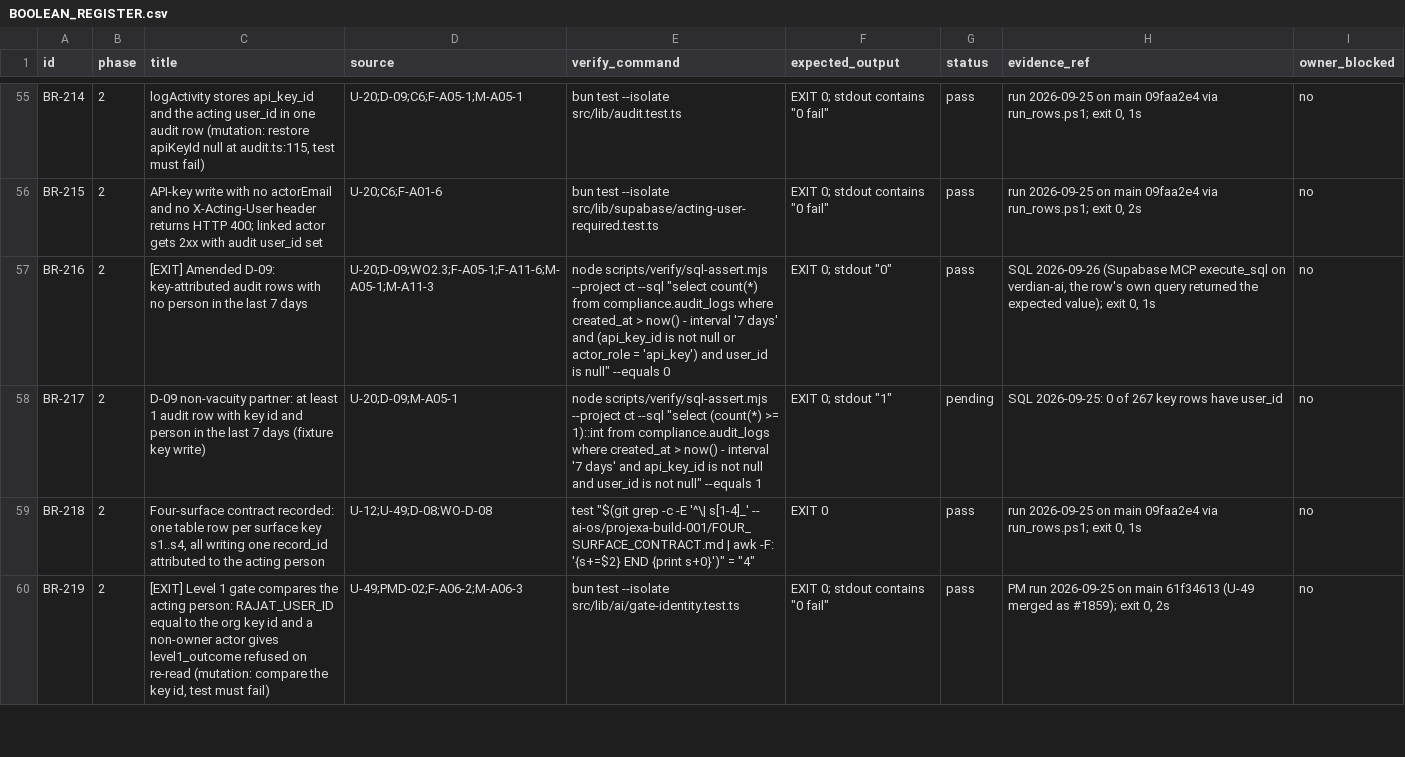
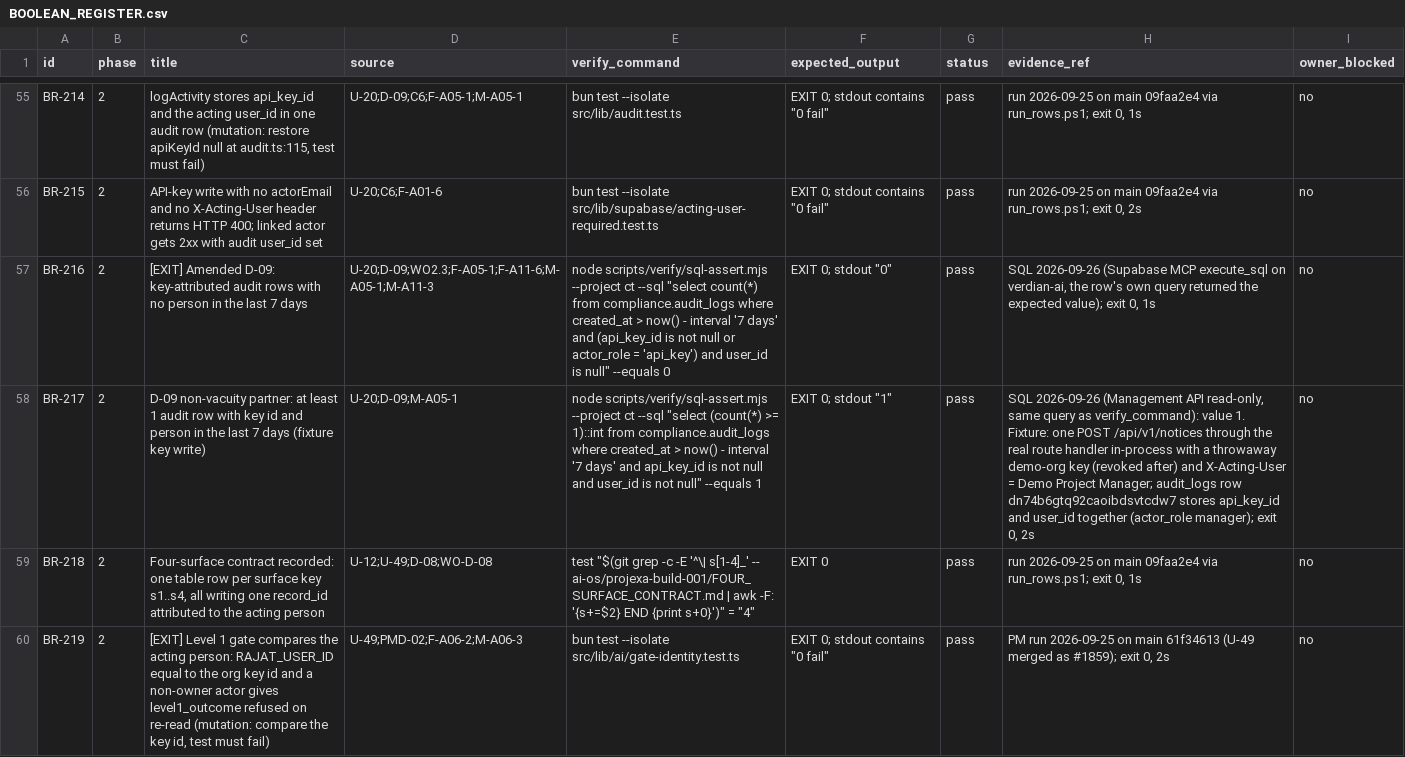
Before and after one commit to FChecklist/compliance-tracker, a CSV file: ai-os/projexa-build-001/BOOLEAN_REGISTER.csv, drawn as a sheet; only a part is shown, gaps mark what is left out; the diff names each change by its address in the sheet, - before the commit and + after, or states it on an @@ line.

```diff
--- a/ai-os/projexa-build-001/BOOLEAN_REGISTER.csv
+++ b/ai-os/projexa-build-001/BOOLEAN_REGISTER.csv
-G58 (status): pending
+G58 (status): pass
-H58 (evidence_ref): SQL 2026-09-25: 0 of 267 key rows have user_id
+H58 (evidence_ref): SQL 2026-09-26 (Management API read-only, same query as verify_command): value 1. Fixture: one POST /api/v1/notices through the real route handler in-process with a throwaway demo-org key (revoked after) and X-Acting-User = Demo Project Manager; audit_logs row dn74b6gtq92caoibdsvtcdw7 stores api_key_id and user_id together (actor_role manager); exit 0, 2s
```
